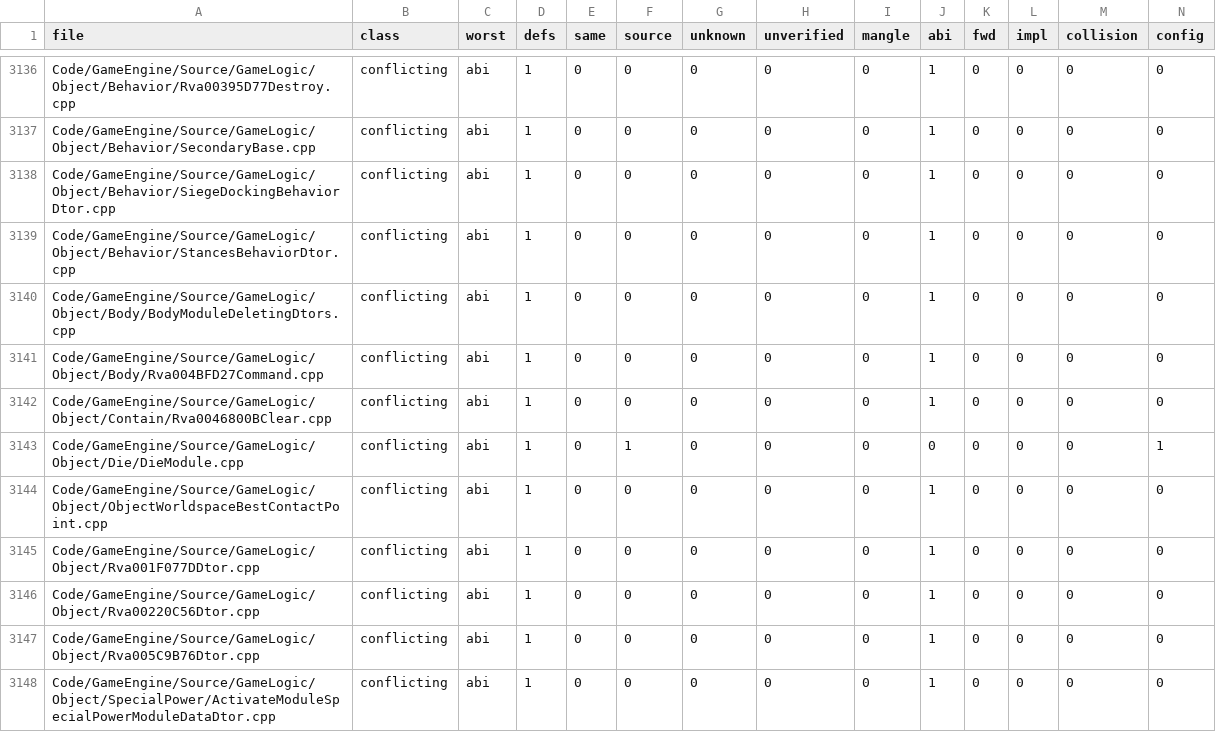
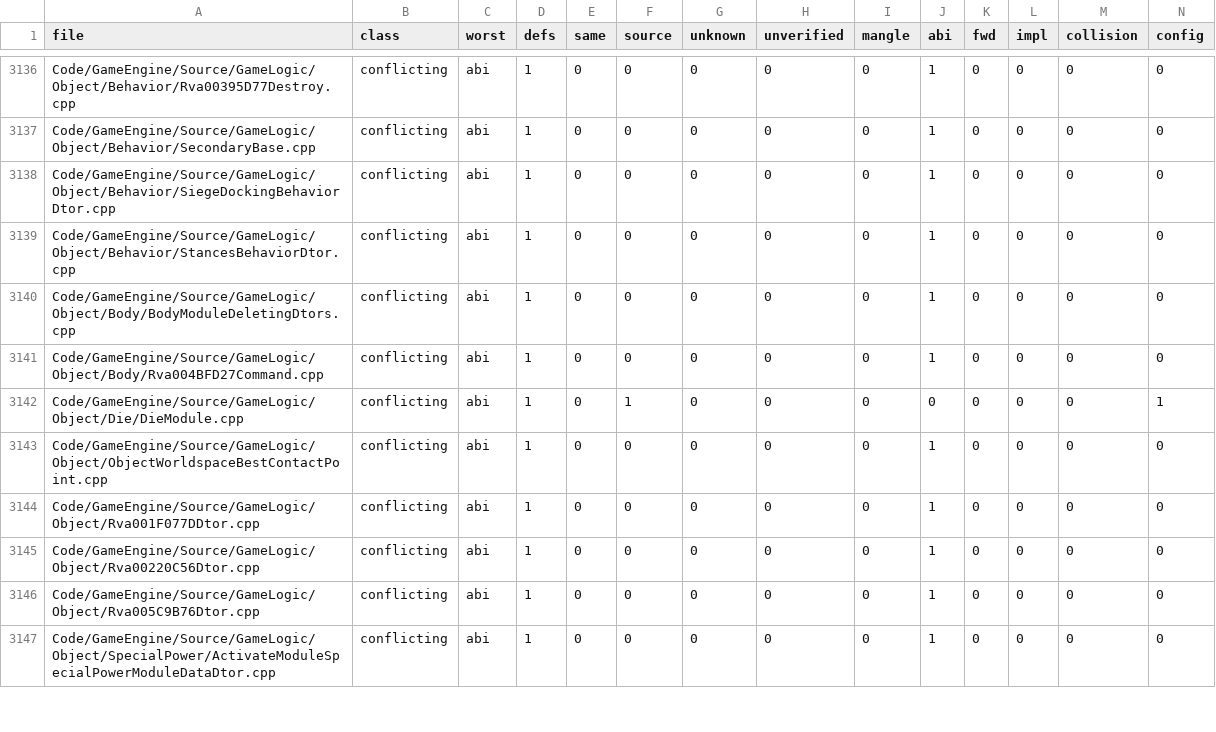
Before and after one commit to Alitryel/Open-BFME-2, a TSV file: reverse/ms_header_queue.tsv, drawn as a sheet; only a part is shown, gaps mark what is left out; rows hold the shown columns only; the diff names each change by its address in the sheet, - before the commit and + after, or states it on an @@ line.

```diff
--- a/reverse/ms_header_queue.tsv
+++ b/reverse/ms_header_queue.tsv
-row 3142: Code/GameEngine/Source/GameLogic/Object/Contain/Rva0046800BClear.cpp | conflicting | abi | 1 | 0 | 0 | 0 | 0 | 0 | 1 | 0 | 0 | 0 | 0
```
